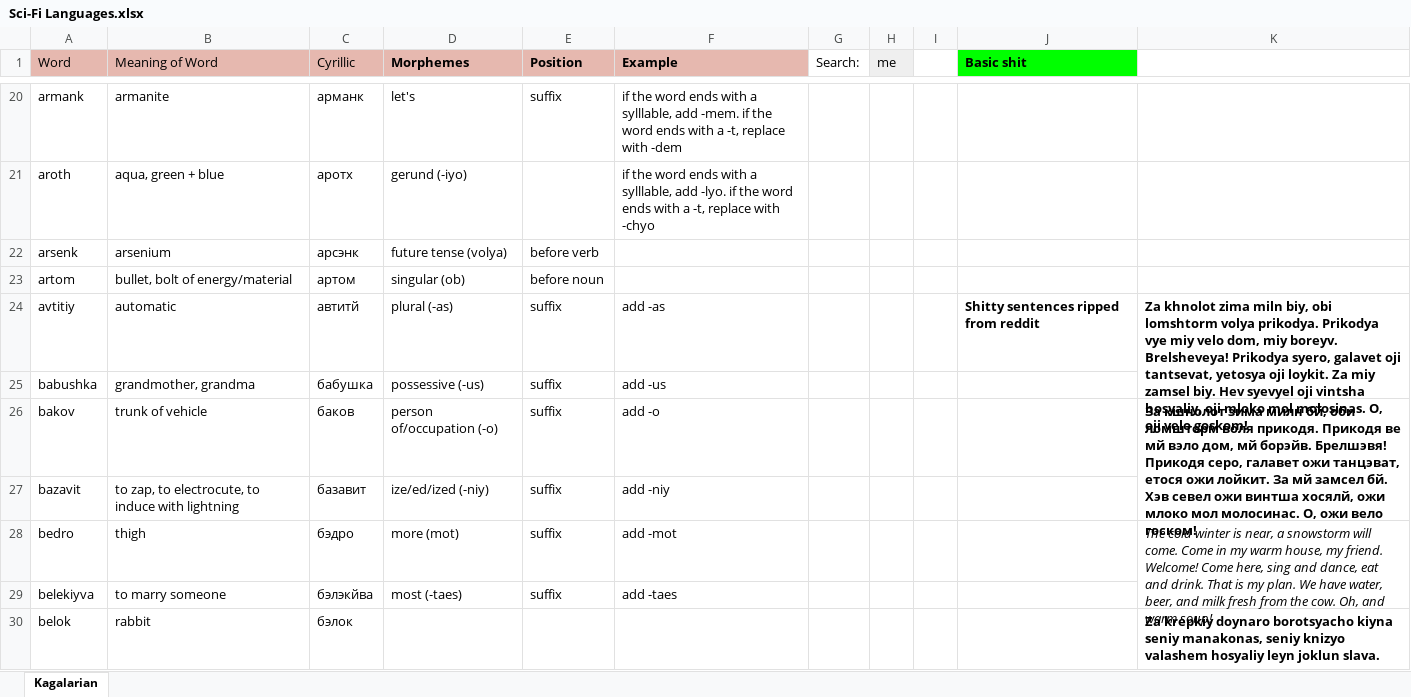
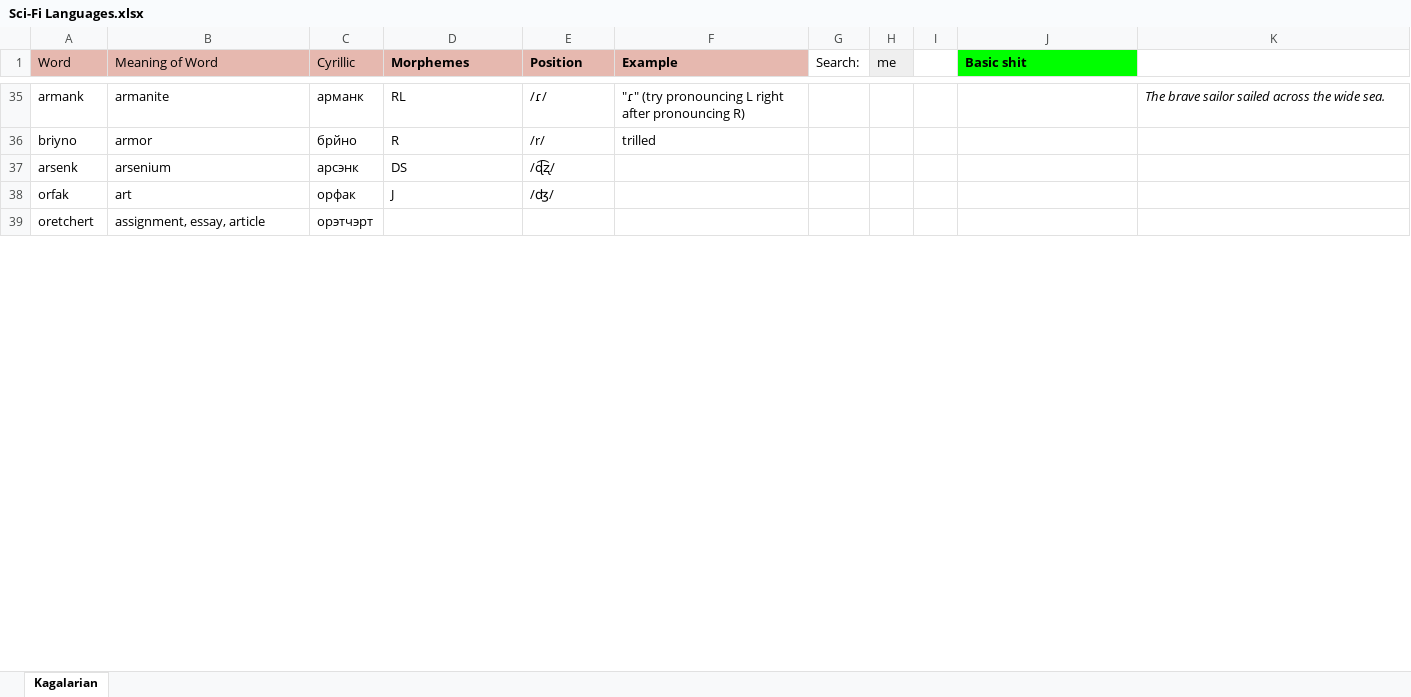
Before and after one commit to Oneo64/Starlattice, an Excel workbook: Conlangs/Sci-Fi Languages.xlsx, sheet Kagalarian, drawn as a sheet; only a part is shown, gaps mark what is left out; values as stored, in another font and other column widths than the file's, no borders; charts and pictures not drawn; removed rows and columns are numbered as before the commit, all else as after; the diff covers the shown part only; the diff names each change by its address in the sheet, - before the commit and + after, or states it on an @@ line.

```diff
--- a/Conlangs/Sci-Fi Languages.xlsx (sheet Kagalarian)
+++ b/Conlangs/Sci-Fi Languages.xlsx (sheet Kagalarian)
-D35 (Morphemes): let's
+D35 (Morphemes): RL
-E35 (Position): suffix
+E35 (Position): /ɾ/
-F35 (Example): if the word ends with a sylllable, add -mem. if the word ends with a -t, replace with -dem
+F35 (Example): "ɾ" (try pronouncing L right after pronouncing R)
-K35: (empty)
+K35: The brave sailor sailed across the wide sea.
-row 21: aroth | aqua, green + blue | аротх | gerund (-iyo) |  | if the word ends with a sylllable, add -lyo. if the word ends with a -t, replace with -chyo
+row 36: briyno | armor | брйно | R | /r/ | trilled
-D37 (Morphemes): future tense (volya)
+D37 (Morphemes): DS
-E37 (Position): before verb
+E37 (Position): /ɖ͡ʐ/
-row 23: artom | bullet, bolt of energy/material | артом | singular (ob) | before noun
-row 24: avtitiy | automatic | автитй | plural (-as) | suffix | add -as |  |  |  | Shitty sentences ripped from reddit | Za khnolot zima miln biy, obi lomshtorm volya prikodya. Prikodya vye miy velo dom, miy boreyv. Brelsheveya! Prikodya syero, galavet oji tantsevat, yetosya oji loykit. Za miy zamsel biy. Hev syevyel oji vintsha hosyaliy, oji mloko mol molosinas. O, oji velo goskom!
-row 25: babushka | grandmother, grandma | бабушка | possessive (-us) | suffix | add -us
-row 26: bakov | trunk of vehicle | баков | person of/occupation (-o) | suffix | add -o |  |  |  |  | За кшнолот зима милн бй, оби ломшторм воля прикодя. Прикодя ве мй вэло дом, мй борэйв. Брелшэвя! Прикодя серо, галавет ожи танцэват, етося ожи лойкит. За мй замсел бй. Хэв севел ожи винтша хосялй, ожи млоко мол молосинас. О, ожи вело госком!
-row 27: bazavit | to zap, to electrocute, to induce with lightning | базавит | ize/ed/ized (-niy) | suffix | add -niy
-row 28: bedro | thigh | бэдро | more (mot) | suffix | add -mot |  |  |  |  | The cold winter is near, a snowstorm will come. Come in my warm house, my friend. Welcome! Come here, sing and dance, eat and drink. That is my plan. We have water, beer, and milk fresh from the cow. Oh, and warm soup!
-row 29: belekiyva | to marry someone | бэлэкйва | most (-taes) | suffix | add -taes
-row 30: belok | rabbit | бэлок |  |  |  |  |  |  |  | Za krepkiy doynaro borotsyacho kiyna seniy manakonas, seniy knizyo valashem hosyaliy leyn joklun slava.
+row 38: orfak | art | орфак | J | /ʤ/
@@ row 513 moved to row 39: oretchert @@
```
Also changed, not shown: other rows of this sheet.
